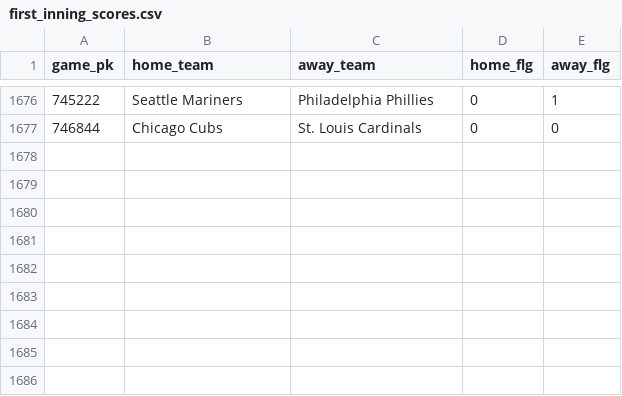
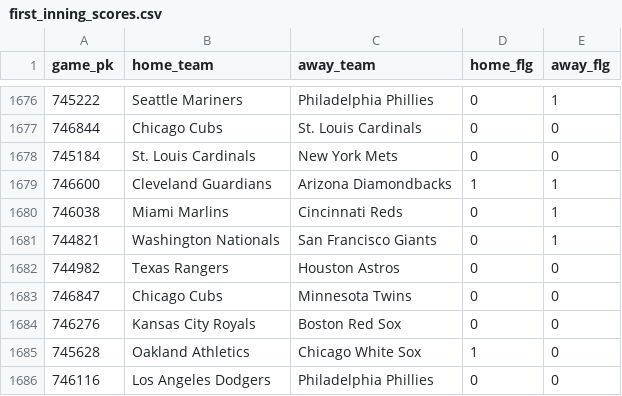
Before and after one commit to chadallison/mlb24, a CSV file: data/first_inning_scores.csv, drawn as a sheet; only a part is shown, gaps mark what is left out; the diff names each change by its address in the sheet, - before the commit and + after, or states it on an @@ line.

```diff
--- a/data/first_inning_scores.csv
+++ b/data/first_inning_scores.csv
+row 1678: 745184 | St. Louis Cardinals | New York Mets | 0 | 0
+row 1679: 746600 | Cleveland Guardians | Arizona Diamondbacks | 1 | 1
+row 1680: 746038 | Miami Marlins | Cincinnati Reds | 0 | 1
+row 1681: 744821 | Washington Nationals | San Francisco Giants | 0 | 1
+row 1682: 744982 | Texas Rangers | Houston Astros | 0 | 0
+row 1683: 746847 | Chicago Cubs | Minnesota Twins | 0 | 0
+row 1684: 746276 | Kansas City Royals | Boston Red Sox | 0 | 0
+row 1685: 745628 | Oakland Athletics | Chicago White Sox | 1 | 0
+row 1686: 746116 | Los Angeles Dodgers | Philadelphia Phillies | 0 | 0
```
Also changed, not shown: data/end_games.csv, data/first_scorers.csv, 23 other files.
